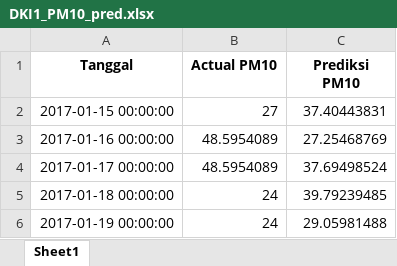
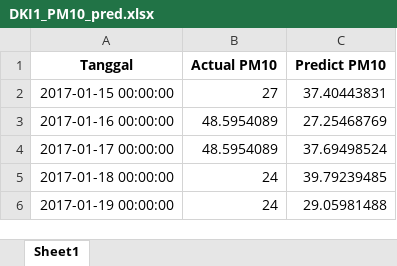
Before and after one commit to whyumubarak/CapstoneDesign-AirQuality, an Excel workbook: Web/files/ELM prediction/DKI 2/DKI1_PM10_pred.xlsx, sheet Sheet1, drawn as a sheet; only a part is shown; values as stored, in another font and other column widths than the file's, no borders; the diff names each change by its address in the sheet, - before the commit and + after, or states it on an @@ line.

Commit message:
Add files via upload

```diff
--- a/Web/files/ELM prediction/DKI 2/DKI1_PM10_pred.xlsx (sheet Sheet1)
+++ b/Web/files/ELM prediction/DKI 2/DKI1_PM10_pred.xlsx (sheet Sheet1)
-C1: Prediksi PM10
+C1: Predict PM10
```
